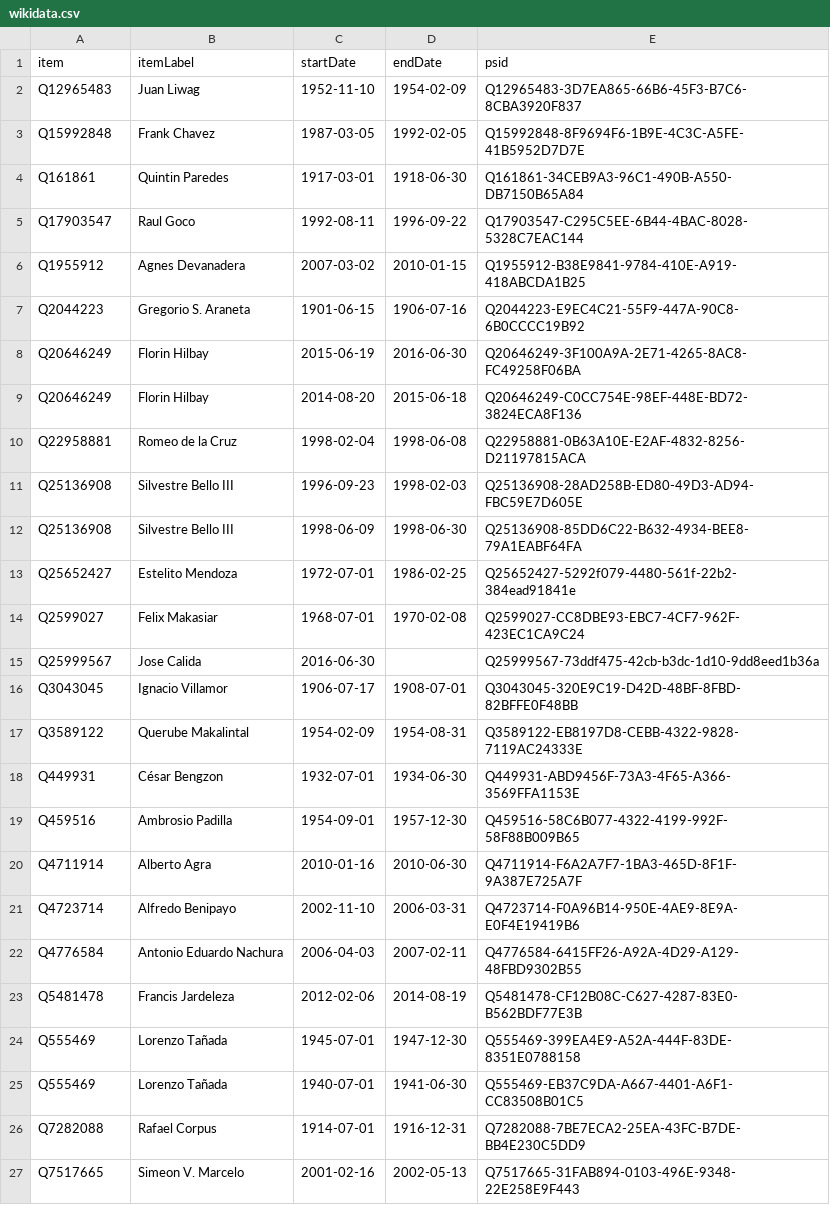
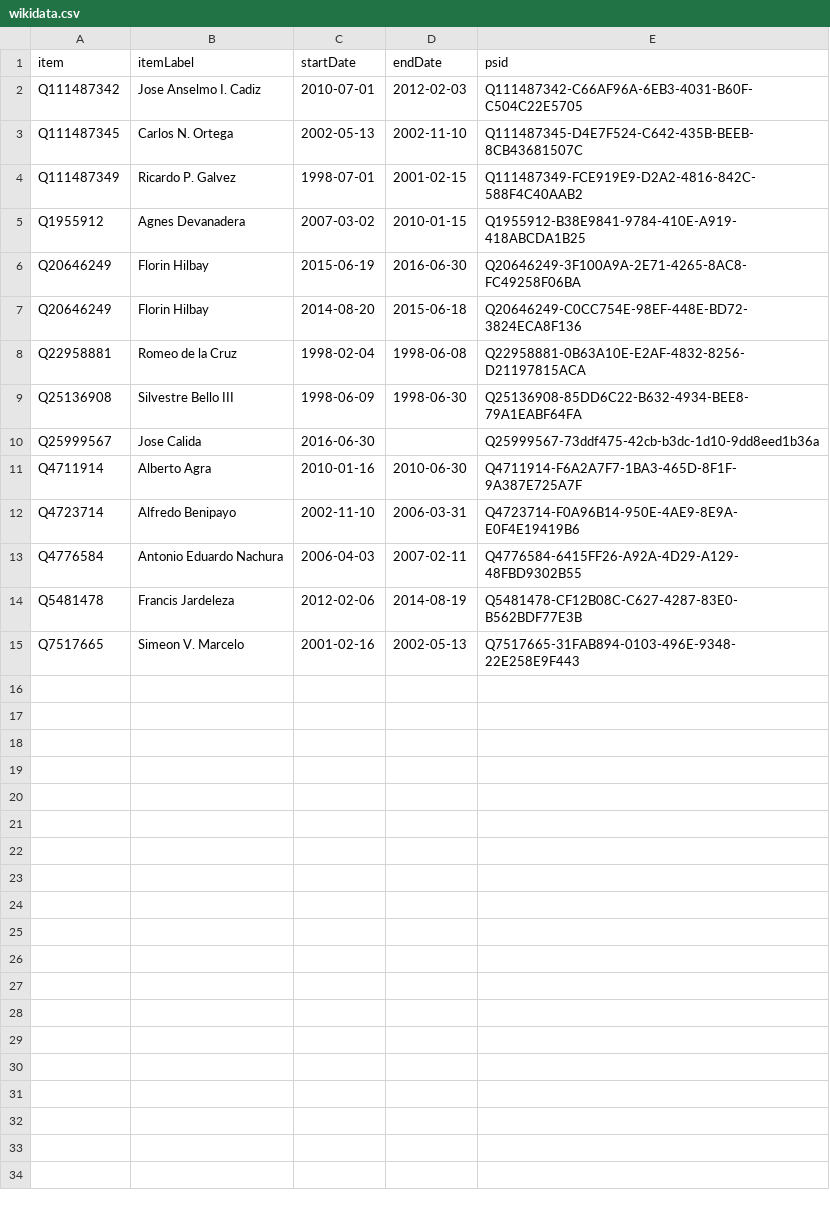
Before and after one commit to every-politician-scrapers/philippines-ministers, a CSV file: sources/solicitor-general/wikidata.csv, drawn as a sheet.

```diff
--- a/sources/solicitor-general/wikidata.csv
+++ b/sources/solicitor-general/wikidata.csv
@@ -1,8 +1,6 @@
 item,itemLabel,startDate,endDate,psid
-Q12965483,Juan Liwag,1952-11-10,1954-02-09,Q12965483-3D7EA865-66B6-45F3-B7C6-8CBA3920F837
-Q15992848,Frank Chavez,1987-03-05,1992-02-05,Q15992848-8F9694F6-1B9E-4C3C-A5FE-41B5952D7D7E
-Q161861,Quintin Paredes,1917-03-01,1918-06-30,Q161861-34CEB9A3-96C1-490B-A550-DB7150B65A84
-Q17903547,Raul Goco,1992-08-11,1996-09-22,Q17903547-C295C5EE-6B44-4BAC-8028-5328C7EAC144
+Q111487342,Jose Anselmo I. Cadiz,2010-07-01,2012-02-03,Q111487342-C66AF96A-6EB3-4031-B60F-C504C22E5705
+Q111487345,Carlos N. Ortega,2002-05-13,2002-11-10,Q111487345-D4E7F524-C642-435B-BEEB-8CB43681507C
+Q111487349,Ricardo P. Galvez,1998-07-01,2001-02-15,Q111487349-FCE919E9-D2A2-4816-842C-588F4C40AAB2
 Q1955912,Agnes Devanadera,2007-03-02,2010-01-15,Q1955912-B38E9841-9784-410E-A919-418ABCDA1B25
-Q2044223,Gregorio S. Araneta,1901-06-15,1906-07-16,Q2044223-E9EC4C21-55F9-447A-90C8-6B0CCCC19B92
 Q20646249,Florin Hilbay,2015-06-19,2016-06-30,Q20646249-3F100A9A-2E71-4265-8AC8-FC49258F06BA
@@ -10,11 +8,4 @@ Q20646249,Florin Hilbay,2014-08-20,2015-06-18,Q20646249-C0CC754E-98EF-448E-BD72-
 Q22958881,Romeo de la Cruz,1998-02-04,1998-06-08,Q22958881-0B63A10E-E2AF-4832-8256-D21197815ACA
-Q25136908,Silvestre Bello III,1996-09-23,1998-02-03,Q25136908-28AD258B-ED80-49D3-AD94-FBC59E7D605E
 Q25136908,Silvestre Bello III,1998-06-09,1998-06-30,Q25136908-85DD6C22-B632-4934-BEE8-79A1EABF64FA
-Q25652427,Estelito Mendoza,1972-07-01,1986-02-25,Q25652427-5292f079-4480-561f-22b2-384ead91841e
-Q2599027,Felix Makasiar,1968-07-01,1970-02-08,Q2599027-CC8DBE93-EBC7-4CF7-962F-423EC1CA9C24
 Q25999567,Jose Calida,2016-06-30,,Q25999567-73ddf475-42cb-b3dc-1d10-9dd8eed1b36a
-Q3043045,Ignacio Villamor,1906-07-17,1908-07-01,Q3043045-320E9C19-D42D-48BF-8FBD-82BFFE0F48BB
-Q3589122,Querube Makalintal,1954-02-09,1954-08-31,Q3589122-EB8197D8-CEBB-4322-9828-7119AC24333E
-Q449931,César Bengzon,1932-07-01,1934-06-30,Q449931-ABD9456F-73A3-4F65-A366-3569FFA1153E
-Q459516,Ambrosio Padilla,1954-09-01,1957-12-30,Q459516-58C6B077-4322-4199-992F-58F88B009B65
 Q4711914,Alberto Agra,2010-01-16,2010-06-30,Q4711914-F6A2A7F7-1BA3-465D-8F1F-9A387E725A7F
@@ -23,5 +14,2 @@ Q4776584,Antonio Eduardo Nachura,2006-04-03,2007-02-11,Q4776584-6415FF26-A92A-4D
 Q5481478,Francis Jardeleza,2012-02-06,2014-08-19,Q5481478-CF12B08C-C627-4287-83E0-B562BDF77E3B
-Q555469,Lorenzo Tañada,1945-07-01,1947-12-30,Q555469-399EA4E9-A52A-444F-83DE-8351E0788158
-Q555469,Lorenzo Tañada,1940-07-01,1941-06-30,Q555469-EB37C9DA-A667-4401-A6F1-CC83508B01C5
-Q7282088,Rafael Corpus,1914-07-01,1916-12-31,Q7282088-7BE7ECA2-25EA-43FC-B7DE-BB4E230C5DD9
 Q7517665,Simeon V. Marcelo,2001-02-16,2002-05-13,Q7517665-31FAB894-0103-496E-9348-22E258E9F443
```
Also changed, not shown: sources/solicitor-general/diff.csv, sources/solicitor-general/scraped.csv, 2 other files.
